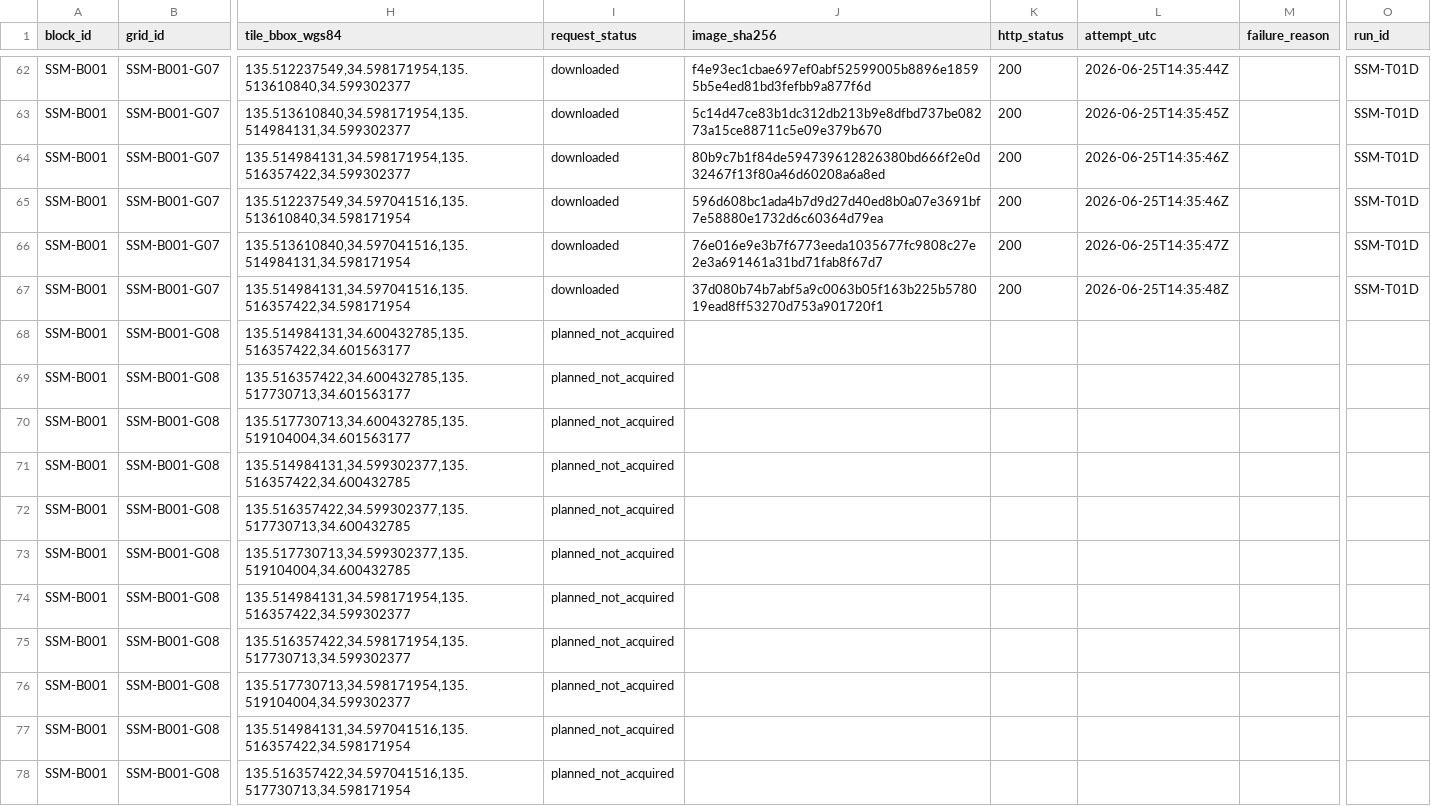
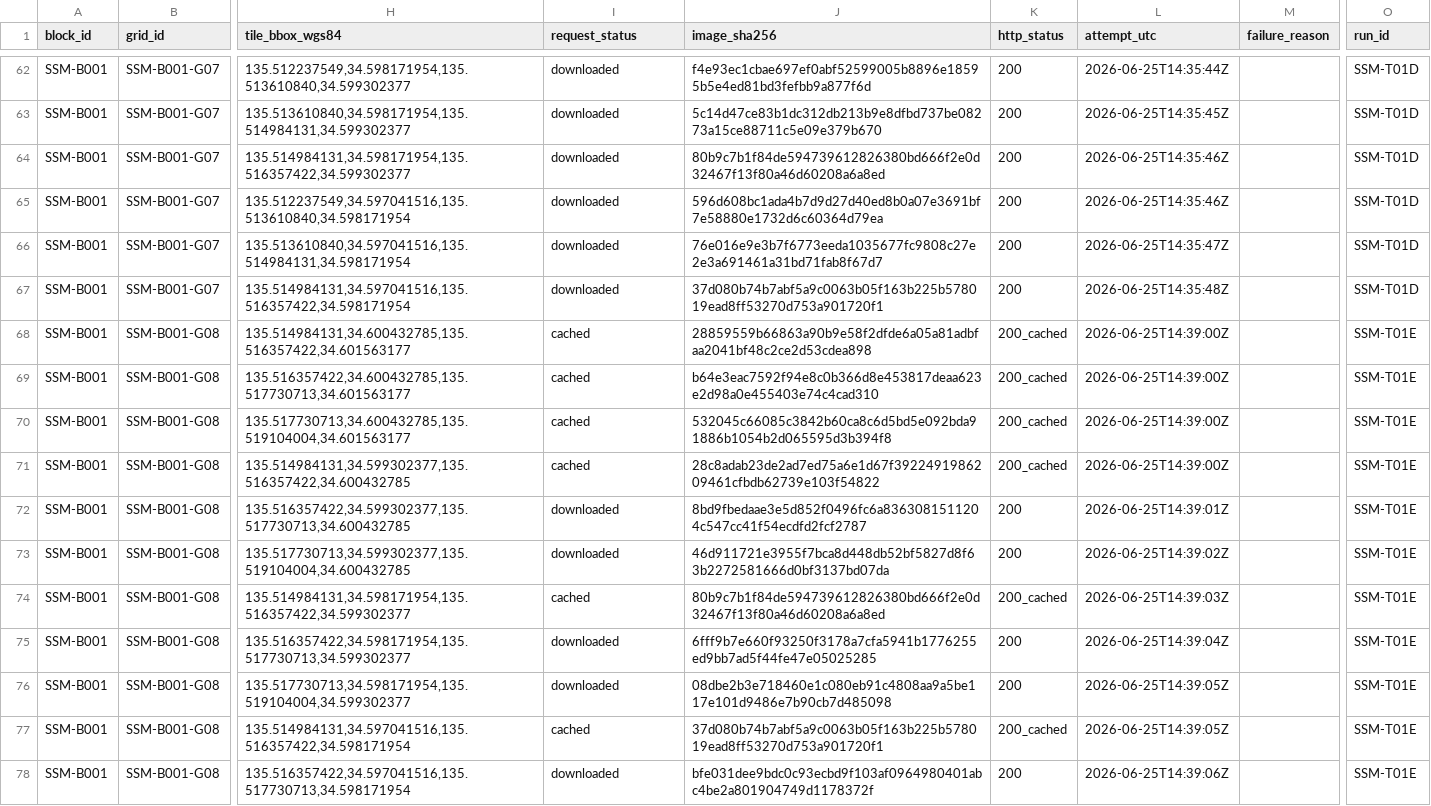
Before and after one commit to zr9y6bfmn9-star/ssm-historical-airphoto, a CSV file: data/manifests/tile_ledger.csv, drawn as a sheet; only a part is shown, gaps mark what is left out; the diff covers the shown part only; the diff names each change by its address in the sheet, - before the commit and + after, or states it on an @@ line.

Commit message:
data: continue acquisition SSM-T01E

```diff
--- a/data/manifests/tile_ledger.csv
+++ b/data/manifests/tile_ledger.csv
-I68:I71 (request_status): planned_not_acquired
+I68:I71 (request_status): cached
-J68 (image_sha256): (empty)
+J68 (image_sha256): 28859559b66863a90b9e58f2dfde6a05a81adbfaa2041bf48c2ce2d53cdea898
-K68:K71 (http_status): (empty)
+K68:K71 (http_status): 200_cached
-L68:L71 (attempt_utc): (empty)
+L68:L71 (attempt_utc): 2026-06-25T14:39:00Z
-O68:O78 (run_id): (empty)
+O68:O78 (run_id): SSM-T01E
-J69 (image_sha256): (empty)
+J69 (image_sha256): b64e3eac7592f94e8c0b366d8e453817deaa623e2d98a0e455403e74c4cad310
-J70 (image_sha256): (empty)
+J70 (image_sha256): 532045c66085c3842b60ca8c6d5bd5e092bda91886b1054b2d065595d3b394f8
-J71 (image_sha256): (empty)
+J71 (image_sha256): 28c8adab23de2ad7ed75a6e1d67f3922491986209461cfbdb62739e103f54822
-I72:I73 (request_status): planned_not_acquired
+I72:I73 (request_status): downloaded
-J72 (image_sha256): (empty)
+J72 (image_sha256): 8bd9fbedaae3e5d852f0496fc6a8363081511204c547cc41f54ecdfd2fcf2787
-K72:K73 (http_status): (empty)
+K72:K73 (http_status): 200
-L72 (attempt_utc): (empty)
+L72 (attempt_utc): 2026-06-25T14:39:01Z
-J73 (image_sha256): (empty)
+J73 (image_sha256): 46d911721e3955f7bca8d448db52bf5827d8f63b2272581666d0bf3137bd07da
-L73 (attempt_utc): (empty)
+L73 (attempt_utc): 2026-06-25T14:39:02Z
-I74 (request_status): planned_not_acquired
+I74 (request_status): cached
-J74 (image_sha256): (empty)
+J74 (image_sha256): 80b9c7b1f84de594739612826380bd666f2e0d32467f13f80a46d60208a6a8ed
-K74 (http_status): (empty)
+K74 (http_status): 200_cached
-L74 (attempt_utc): (empty)
+L74 (attempt_utc): 2026-06-25T14:39:03Z
-I75:I76 (request_status): planned_not_acquired
+I75:I76 (request_status): downloaded
-J75 (image_sha256): (empty)
+J75 (image_sha256): 6fff9b7e660f93250f3178a7cfa5941b1776255ed9bb7ad5f44fe47e05025285
-K75:K76 (http_status): (empty)
+K75:K76 (http_status): 200
-L75 (attempt_utc): (empty)
+L75 (attempt_utc): 2026-06-25T14:39:04Z
-J76 (image_sha256): (empty)
+J76 (image_sha256): 08dbe2b3e718460e1c080eb91c4808aa9a5be117e101d9486e7b90cb7d485098
-L76:L77 (attempt_utc): (empty)
+L76:L77 (attempt_utc): 2026-06-25T14:39:05Z
-I77 (request_status): planned_not_acquired
+I77 (request_status): cached
-J77 (image_sha256): (empty)
+J77 (image_sha256): 37d080b74b7abf5a9c0063b05f163b225b578019ead8ff53270d753a901720f1
-K77 (http_status): (empty)
+K77 (http_status): 200_cached
-I78 (request_status): planned_not_acquired
+I78 (request_status): downloaded
-J78 (image_sha256): (empty)
+J78 (image_sha256): bfe031dee9bdc0c93ecbd9f103af0964980401abc4be2a801904749d1178372f
-K78 (http_status): (empty)
+K78 (http_status): 200
-L78 (attempt_utc): (empty)
+L78 (attempt_utc): 2026-06-25T14:39:06Z
```
Also changed, not shown: 50 edited cells elsewhere in this file, data/audit/SSM-B001_acquisition_audit_status.csv, data/manifests/mosaic_ledger.csv, 19 other files.
